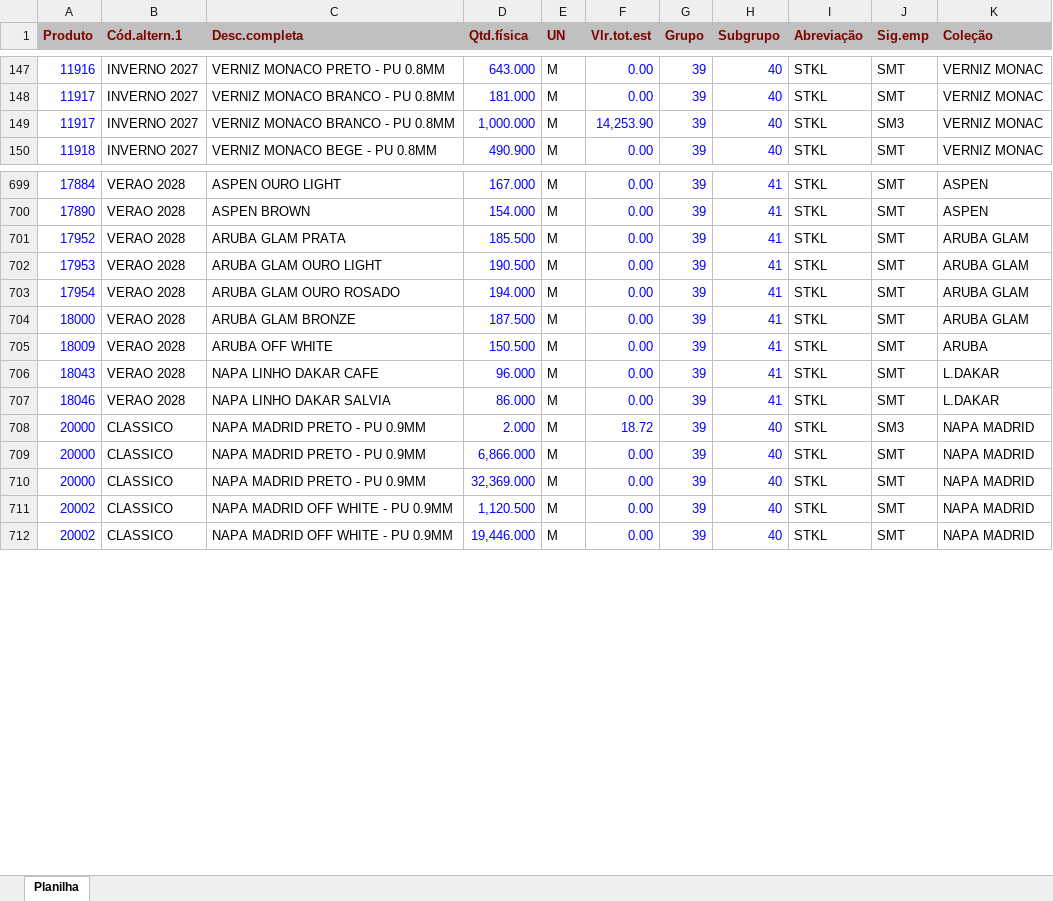
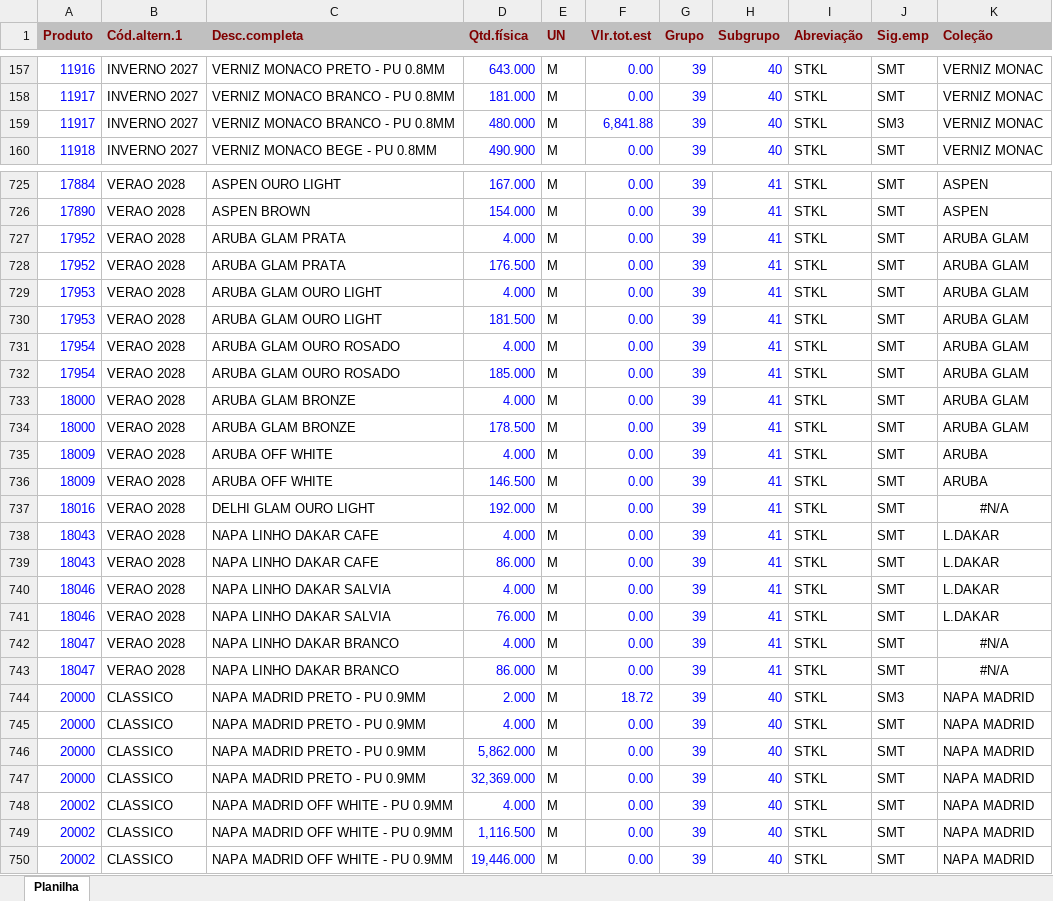
Before and after one commit to afbertuolsmart/STK, an Excel workbook: data-source/estoque.xlsx, sheet Planilha, drawn as a sheet; only a part is shown, gaps mark what is left out; values as stored, in another font and other column widths than the file's, no borders; addresses are those after the commit; the diff covers the shown part only; the diff names each change by its address in the sheet, - before the commit and + after, or states it on an @@ line.

```diff
--- a/data-source/estoque.xlsx (sheet Planilha)
+++ b/data-source/estoque.xlsx (sheet Planilha)
-D159 (Qtd.física): 1,000.000
+D159 (Qtd.física): 480.000
-F159 (Vlr.tot.est): 14,253.90
+F159 (Vlr.tot.est): 6,841.88
-D727 (Qtd.física): 185.500
+D727 (Qtd.física): 4.000
+row 728: 17952 | VERAO 2028 | ARUBA GLAM PRATA | 176.500 | M | 0.00 | 39 | 41 | STKL | SMT | ARUBA GLAM
-D729 (Qtd.física): 190.500
+D729 (Qtd.física): 4.000
+row 730: 17953 | VERAO 2028 | ARUBA GLAM OURO LIGHT | 181.500 | M | 0.00 | 39 | 41 | STKL | SMT | ARUBA GLAM
-D731 (Qtd.física): 194.000
+D731 (Qtd.física): 4.000
+row 732: 17954 | VERAO 2028 | ARUBA GLAM OURO ROSADO | 185.000 | M | 0.00 | 39 | 41 | STKL | SMT | ARUBA GLAM
-D733 (Qtd.física): 187.500
+D733 (Qtd.física): 4.000
+row 734: 18000 | VERAO 2028 | ARUBA GLAM BRONZE | 178.500 | M | 0.00 | 39 | 41 | STKL | SMT | ARUBA GLAM
-D735 (Qtd.física): 150.500
+D735 (Qtd.física): 4.000
+row 736: 18009 | VERAO 2028 | ARUBA OFF WHITE | 146.500 | M | 0.00 | 39 | 41 | STKL | SMT | ARUBA
+row 737: 18016 | VERAO 2028 | DELHI GLAM OURO LIGHT | 192.000 | M | 0.00 | 39 | 41 | STKL | SMT | #N/A
-D738 (Qtd.física): 96.000
+D738 (Qtd.física): 4.000
+row 739: 18043 | VERAO 2028 | NAPA LINHO DAKAR CAFE | 86.000 | M | 0.00 | 39 | 41 | STKL | SMT | L.DAKAR
-D740 (Qtd.física): 86.000
+D740 (Qtd.física): 4.000
+row 741: 18046 | VERAO 2028 | NAPA LINHO DAKAR SALVIA | 76.000 | M | 0.00 | 39 | 41 | STKL | SMT | L.DAKAR
+row 742: 18047 | VERAO 2028 | NAPA LINHO DAKAR BRANCO | 4.000 | M | 0.00 | 39 | 41 | STKL | SMT | #N/A
+row 743: 18047 | VERAO 2028 | NAPA LINHO DAKAR BRANCO | 86.000 | M | 0.00 | 39 | 41 | STKL | SMT | #N/A
-D745 (Qtd.física): 6,866.000
+D745 (Qtd.física): 4.000
+row 746: 20000 | CLASSICO | NAPA MADRID PRETO - PU 0.9MM | 5,862.000 | M | 0.00 | 39 | 40 | STKL | SMT | NAPA MADRID
-D748 (Qtd.física): 1,120.500
+D748 (Qtd.física): 4.000
+row 749: 20002 | CLASSICO | NAPA MADRID OFF WHITE - PU 0.9MM | 1,116.500 | M | 0.00 | 39 | 40 | STKL | SMT | NAPA MADRID
```
Also changed, not shown: 41 added rows, 4 removed rows and 87 edited cells elsewhere in this sheet, data-source/compras.xlsx, data-source/consumo.xlsx, 8 other files.
